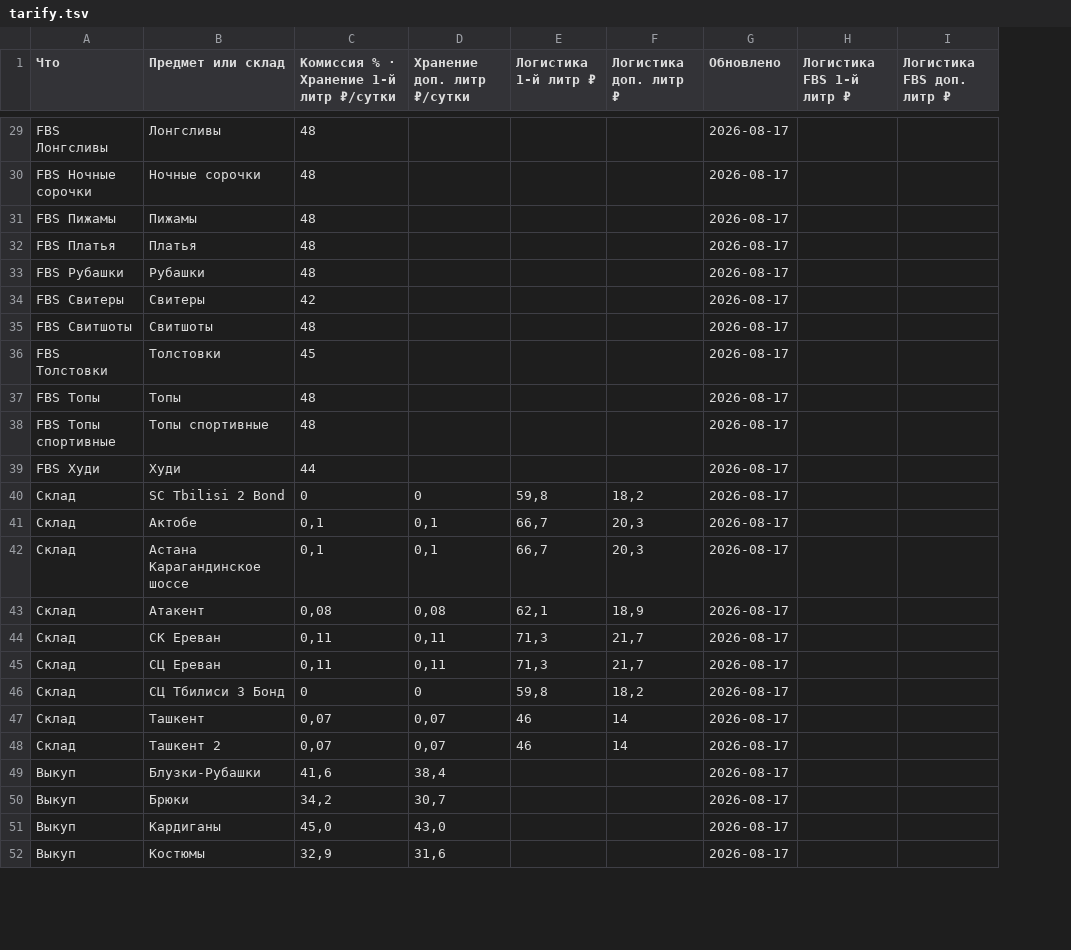
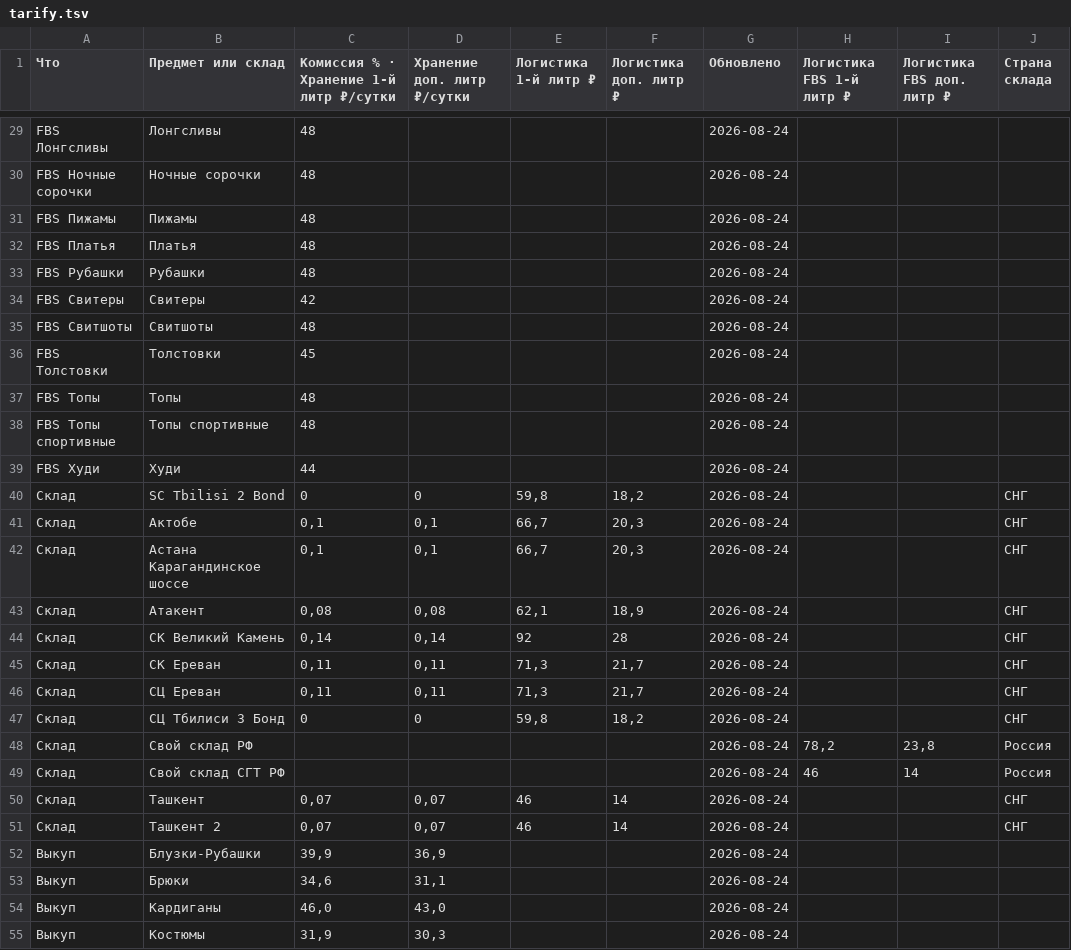
Before and after one commit to Ulban88/wb-tarify, a TSV file: tarify.tsv, drawn as a sheet; only a part is shown, gaps mark what is left out; addresses are those after the commit; the diff covers the shown part only; the diff names each change by its address in the sheet, - before the commit and + after, or states it on an @@ line.

```diff
--- a/tarify.tsv
+++ b/tarify.tsv
+column J (Страна склада), rows 40-43: all СНГ; rows 45-47: all СНГ; rows 50-51: СНГ | СНГ
-G29:G43 (Обновлено): 2026-08-17
+G29:G43 (Обновлено): 2026-08-24
+row 44: Склад | СК Великий Камень | 0,14 | 0,14 | 92 | 28 | 2026-08-24 |  |  | СНГ
-G45:G47 (Обновлено): 2026-08-17
+G45:G47 (Обновлено): 2026-08-24
+row 48: Склад | Свой склад РФ |  |  |  |  | 2026-08-24 | 78,2 | 23,8 | Россия
+row 49: Склад | Свой склад СГТ РФ |  |  |  |  | 2026-08-24 | 46 | 14 | Россия
-G50:G55 (Обновлено): 2026-08-17
+G50:G55 (Обновлено): 2026-08-24
-C52: 41,6
+C52: 39,9
-D52 (Хранение доп. литр ₽/сутки): 38,4
+D52 (Хранение доп. литр ₽/сутки): 36,9
-C53: 34,2
+C53: 34,6
-D53 (Хранение доп. литр ₽/сутки): 30,7
+D53 (Хранение доп. литр ₽/сутки): 31,1
-C54: 45,0
+C54: 46,0
-C55: 32,9
+C55: 31,9
-D55 (Хранение доп. литр ₽/сутки): 31,6
+D55 (Хранение доп. литр ₽/сутки): 30,3
```
Also changed, not shown: 56 edited cells elsewhere in this file.
